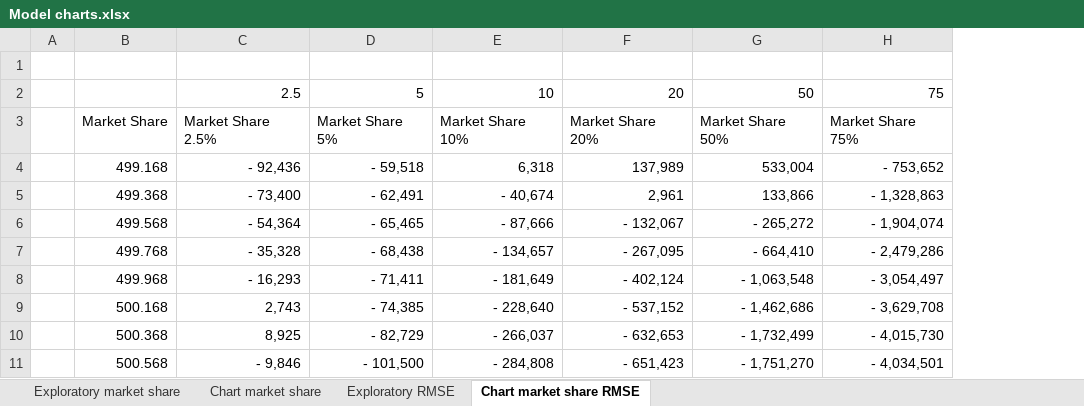
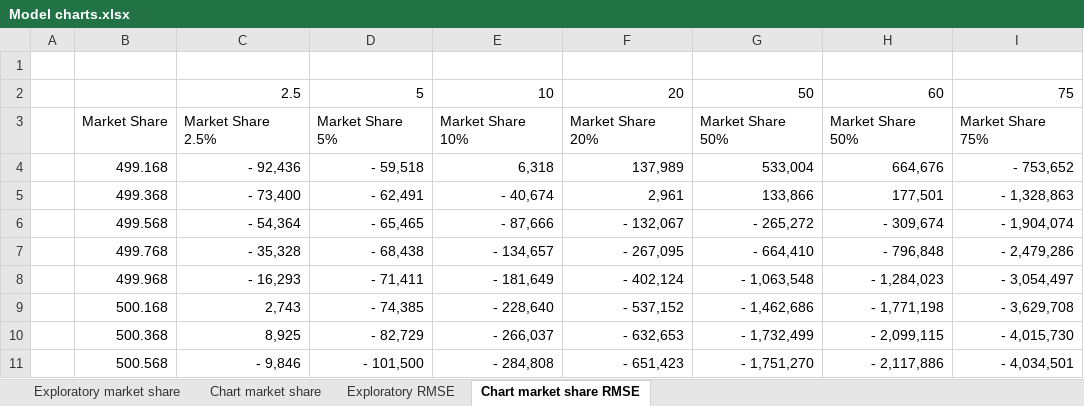
Before and after one commit to NetSimAnalytics/PricingCompetitionAnalysis, an Excel workbook: Model charts.xlsx, sheet Chart market share RMSE, drawn as a sheet; only a part is shown; values as stored, in another font and other column widths than the file's, no borders; charts and pictures not drawn; the diff names each change by its address in the sheet, - before the commit and + after, or states it on an @@ line.

```diff
--- a/Model charts.xlsx (sheet Chart market share RMSE)
+++ b/Model charts.xlsx (sheet Chart market share RMSE)
+column H, rows 2-11: 60 | Market Share 50% | 664,676 | 177,501 | - 309,674 | - 796,848 | - 1,284,023 | - 1,771,198 | - 2,099,115 | - 2,117,886
```
Also changed, not shown: sheet Exploratory RMSE, formulas that keep their value, charts or pictures, model analysis.xlsx.
